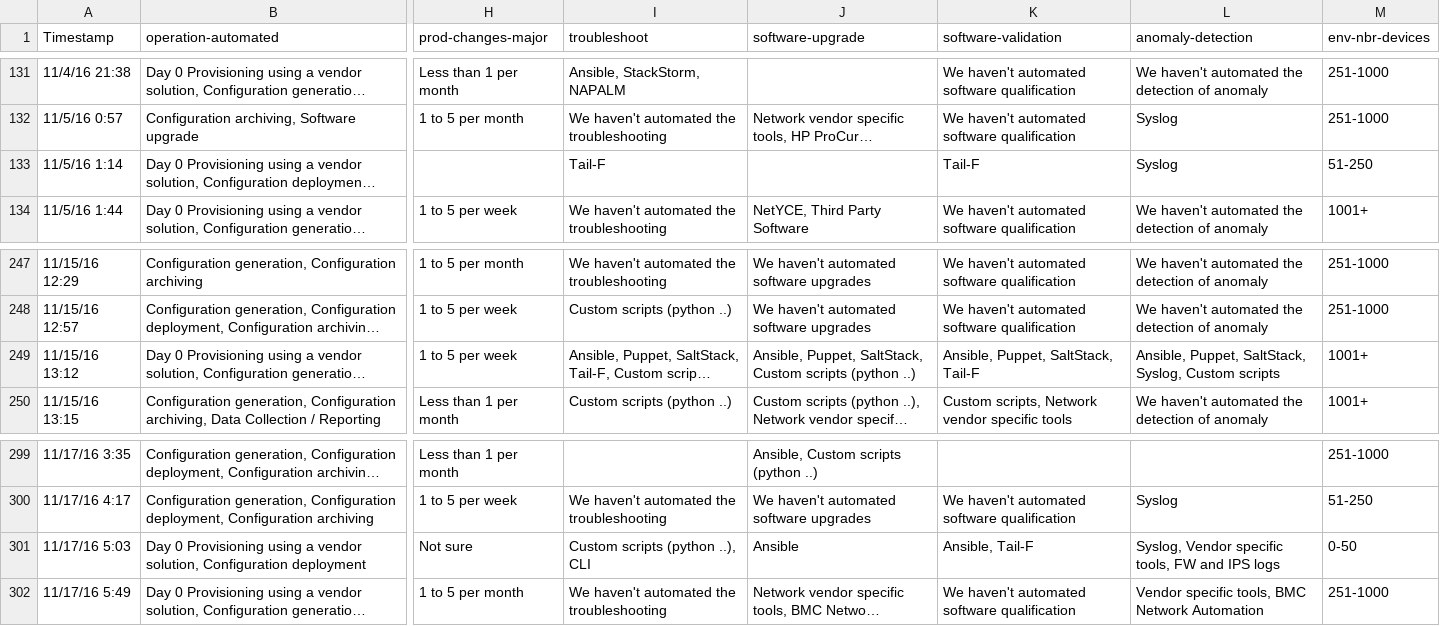
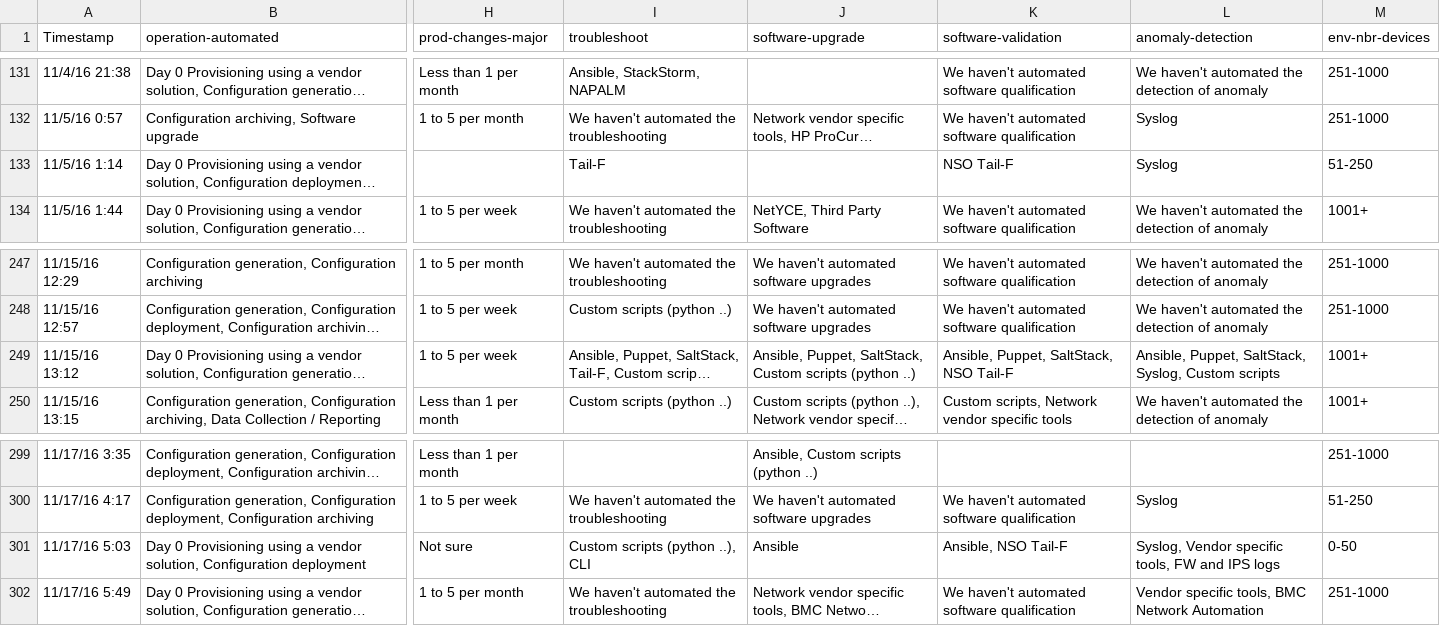
Before and after one commit to dgarros/netdevops-survey, a TSV file: results/2016.tsv, drawn as a sheet; only a part is shown, gaps mark what is left out; long unchanged cells end in …; the diff names each change by its address in the sheet, - before the commit and + after, or states it on an @@ line.

Commit message:
Replace Tail-F with NSO Tail-F

```diff
--- a/results/2016.tsv
+++ b/results/2016.tsv
-K133 (software-validation): Tail-F
+K133 (software-validation): NSO Tail-F
-K249 (software-validation): Ansible, Puppet, SaltStack, Tail-F
+K249 (software-validation): Ansible, Puppet, SaltStack, NSO Tail-F
-K301 (software-validation): Ansible, Tail-F
+K301 (software-validation): Ansible, NSO Tail-F
```
